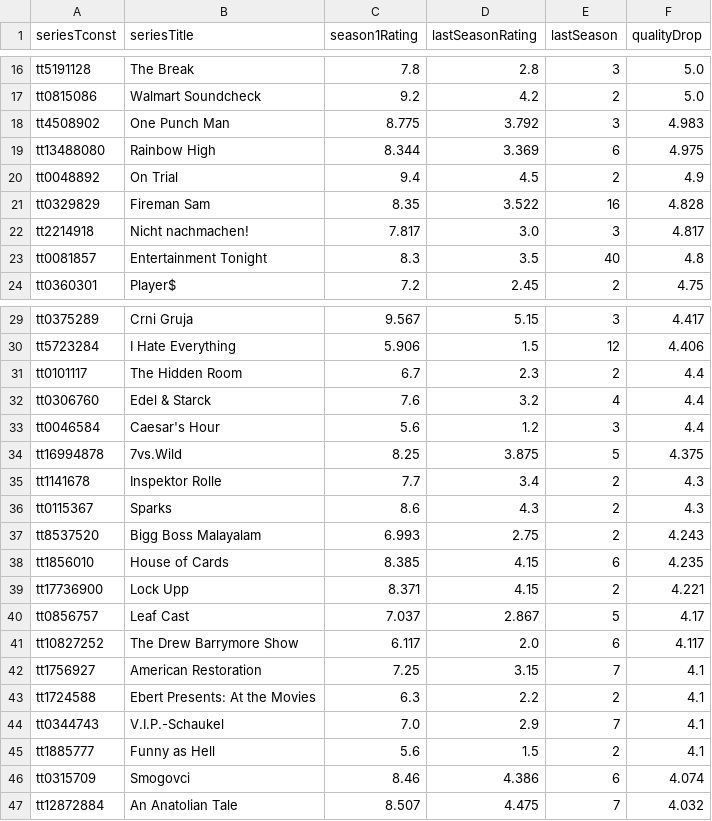
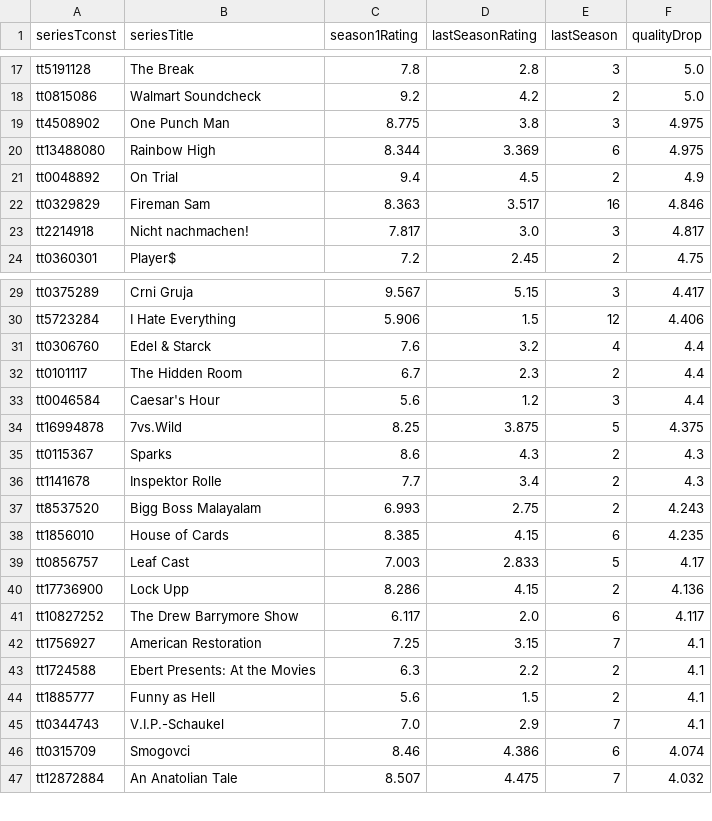
Before and after one commit to leonardosantosdev/imdb-analytics, a CSV file: dashboard/public/data/series_quality_drop.csv, drawn as a sheet; only a part is shown, gaps mark what is left out; the diff covers the shown part only.

```diff
--- a/dashboard/public/data/series_quality_drop.csv
+++ b/dashboard/public/data/series_quality_drop.csv
@@ -17,8 +18,7 @@ tt5191128,The Break,7.8,2.8,3,5.0
 tt0815086,Walmart Soundcheck,9.2,4.2,2,5.0
-tt4508902,One Punch Man,8.775,3.792,3,4.983
+tt4508902,One Punch Man,8.775,3.8,3,4.975
 tt13488080,Rainbow High,8.344,3.369,6,4.975
 tt0048892,On Trial,9.4,4.5,2,4.9
-tt0329829,Fireman Sam,8.35,3.522,16,4.828
+tt0329829,Fireman Sam,8.363,3.517,16,4.846
 tt2214918,Nicht nachmachen!,7.817,3.0,3,4.817
-tt0081857,Entertainment Tonight,8.3,3.5,40,4.8
 tt0360301,Player$,7.2,2.45,2,4.75
@@ -30,12 +30,12 @@ tt0375289,Crni Gruja,9.567,5.15,3,4.417
 tt5723284,I Hate Everything,5.906,1.5,12,4.406
+tt0306760,Edel & Starck,7.6,3.2,4,4.4
 tt0101117,The Hidden Room,6.7,2.3,2,4.4
-tt0306760,Edel & Starck,7.6,3.2,4,4.4
 tt0046584,Caesar's Hour,5.6,1.2,3,4.4
 tt16994878,7vs.Wild,8.25,3.875,5,4.375
+tt0115367,Sparks,8.6,4.3,2,4.3
 tt1141678,Inspektor Rolle,7.7,3.4,2,4.3
-tt0115367,Sparks,8.6,4.3,2,4.3
 tt8537520,Bigg Boss Malayalam,6.993,2.75,2,4.243
 tt1856010,House of Cards,8.385,4.15,6,4.235
-tt17736900,Lock Upp,8.371,4.15,2,4.221
-tt0856757,Leaf Cast,7.037,2.867,5,4.17
+tt0856757,Leaf Cast,7.003,2.833,5,4.17
+tt17736900,Lock Upp,8.286,4.15,2,4.136
 tt10827252,The Drew Barrymore Show,6.117,2.0,6,4.117
@@ -43,4 +43,4 @@ tt1756927,American Restoration,7.25,3.15,7,4.1
 tt1724588,Ebert Presents: At the Movies,6.3,2.2,2,4.1
+tt1885777,Funny as Hell,5.6,1.5,2,4.1
 tt0344743,V.I.P.-Schaukel,7.0,2.9,7,4.1
-tt1885777,Funny as Hell,5.6,1.5,2,4.1
 tt0315709,Smogovci,8.46,4.386,6,4.074
```
Also changed, not shown: 1 added row and 2 edited cells elsewhere in this file, dashboard/public/data/genre_popularity_by_decade.csv, dashboard/public/data/mainstream_vs_cult.csv, 17 other files.
